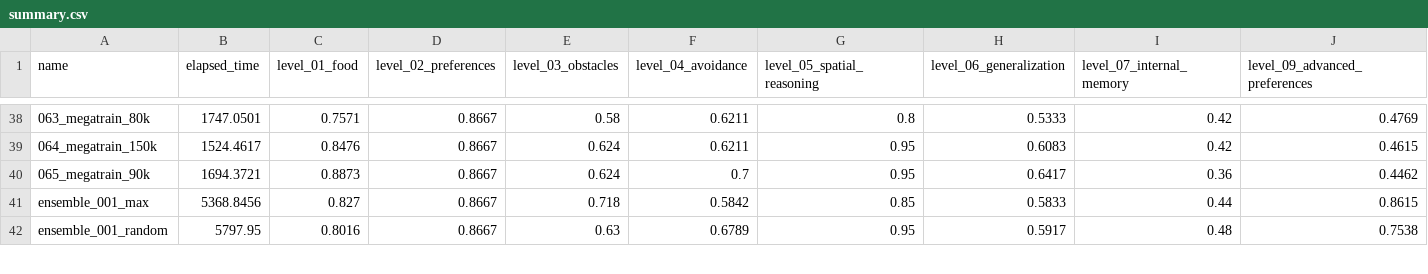
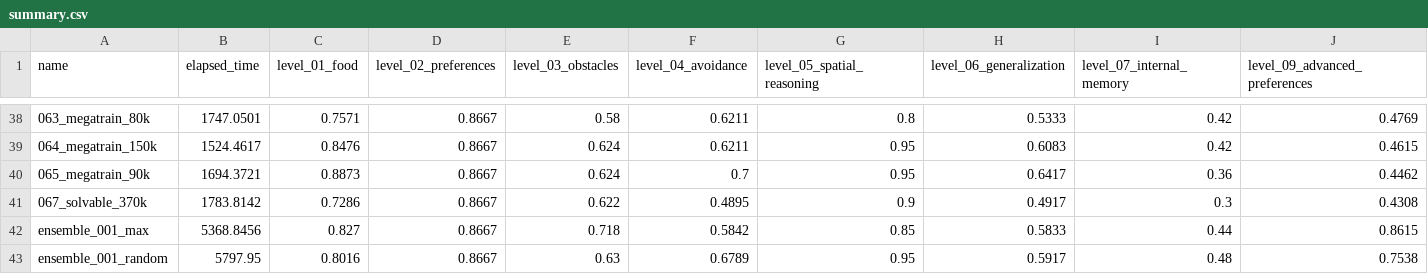
Before and after one commit to ironbar/orangutan, a CSV file: scripts/test_submission/summary.csv, drawn as a sheet; only a part is shown, gaps mark what is left out; rows hold the shown columns only; the diff names each change by its address in the sheet, - before the commit and + after, or states it on an @@ line.

Commit message:
Started to train on solvable levels

```diff
--- a/scripts/test_submission/summary.csv
+++ b/scripts/test_submission/summary.csv
+row 41: 067_solvable_370k | 1783.8142 | 0.7286 | 0.8667 | 0.622 | 0.4895 | 0.9 | 0.4917 | 0.3 | 0.4308
```
Also changed, not shown: 4 other files.
